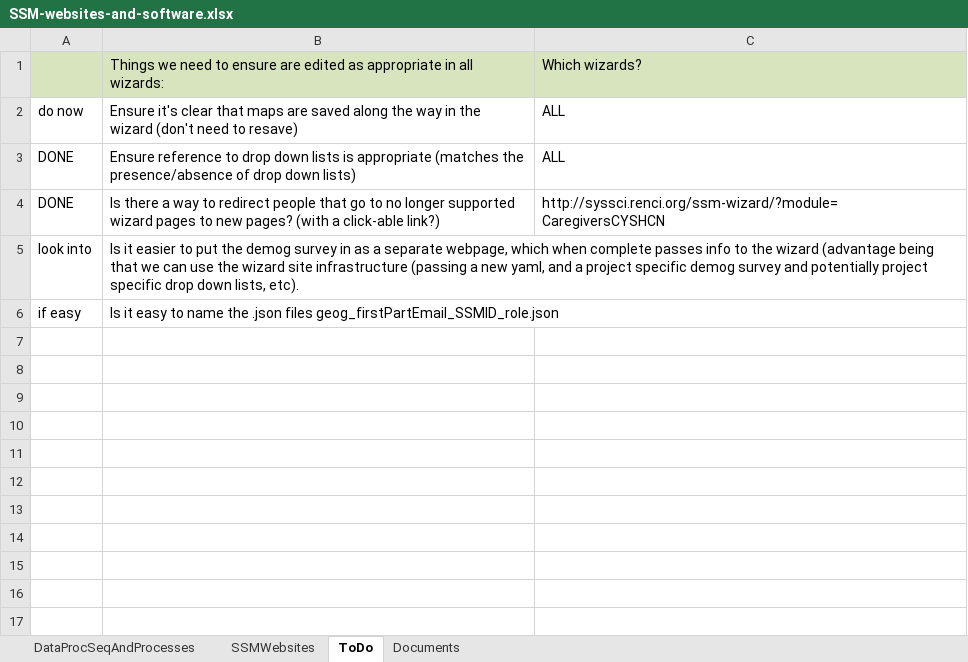
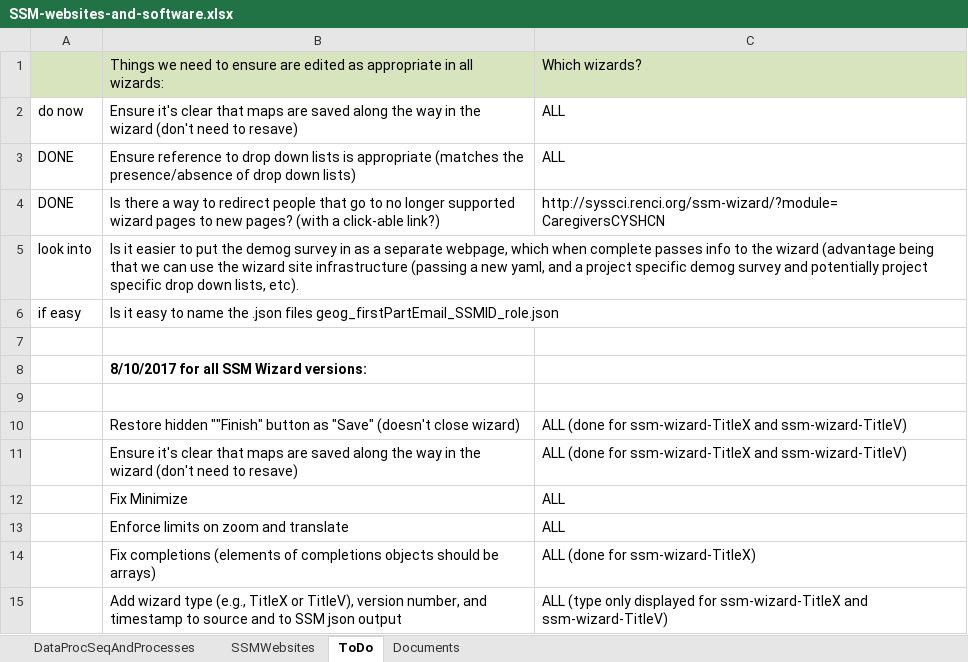
Before and after one commit to steve9000gi/ssm, an Excel workbook: SSM-websites-and-software.xlsx, sheet ToDo, drawn as a sheet; values as stored, in another font and other column widths than the file's, no borders; the diff names each change by its address in the sheet, - before the commit and + after, or states it on an @@ line.

Commit message:
update to include new TitleV and TitleX wizards, plus additions to to-do list

```diff
--- a/SSM-websites-and-software.xlsx (sheet ToDo)
+++ b/SSM-websites-and-software.xlsx (sheet ToDo)
+row 7: (empty)
+row 8:  | 8/10/2017 for all SSM Wizard versions:
+row 9: (empty)
+row 10:  | Restore hidden ""Finish" button as "Save" (doesn't close wizard) | ALL (done for ssm-wizard-TitleX and ssm-wizard-TitleV)
+row 11:  | Ensure it's clear that maps are saved along the way in the wizard (don't need to resave) | ALL (done for ssm-wizard-TitleX and ssm-wizard-TitleV)
+row 12:  | Fix Minimize | ALL
+row 13:  | Enforce limits on zoom and translate | ALL
+row 14:  | Fix completions (elements of completions objects should be arrays) | ALL (done for ssm-wizard-TitleX)
+row 15:  | Add wizard type (e.g., TitleX or TitleV), version number, and timestamp to source and to SSM json output | ALL (type only displayed for ssm-wizard-TitleX and ssm-wizard-TitleV)
```
Also changed, not shown: sheet SSMWebsites, sheet Documents.
